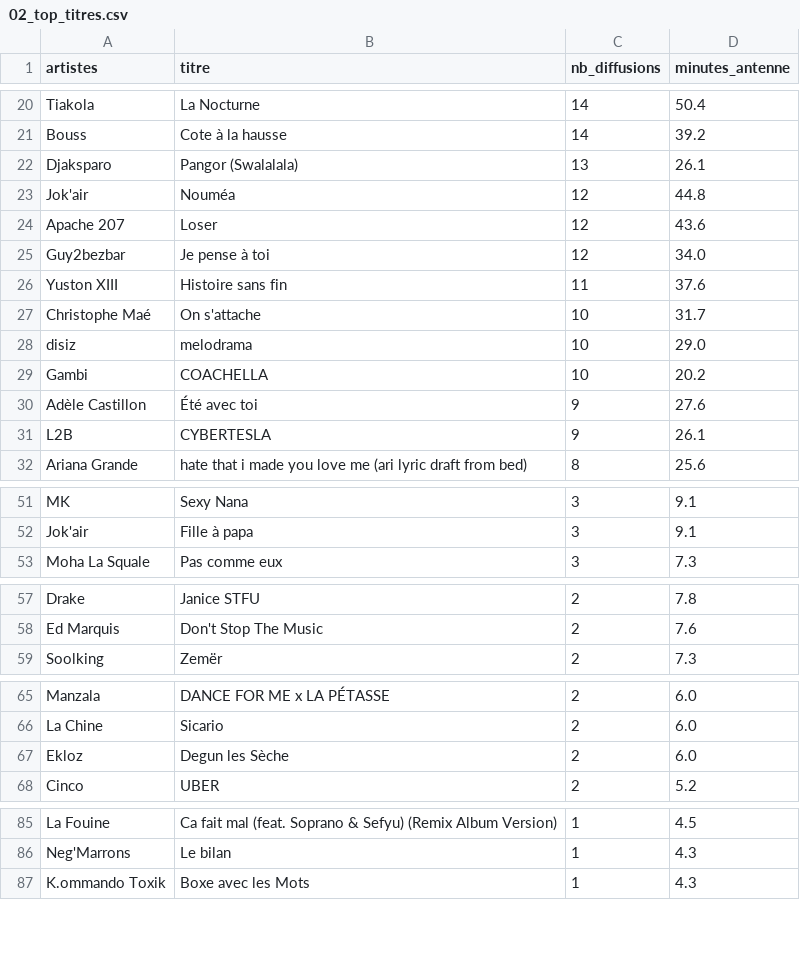
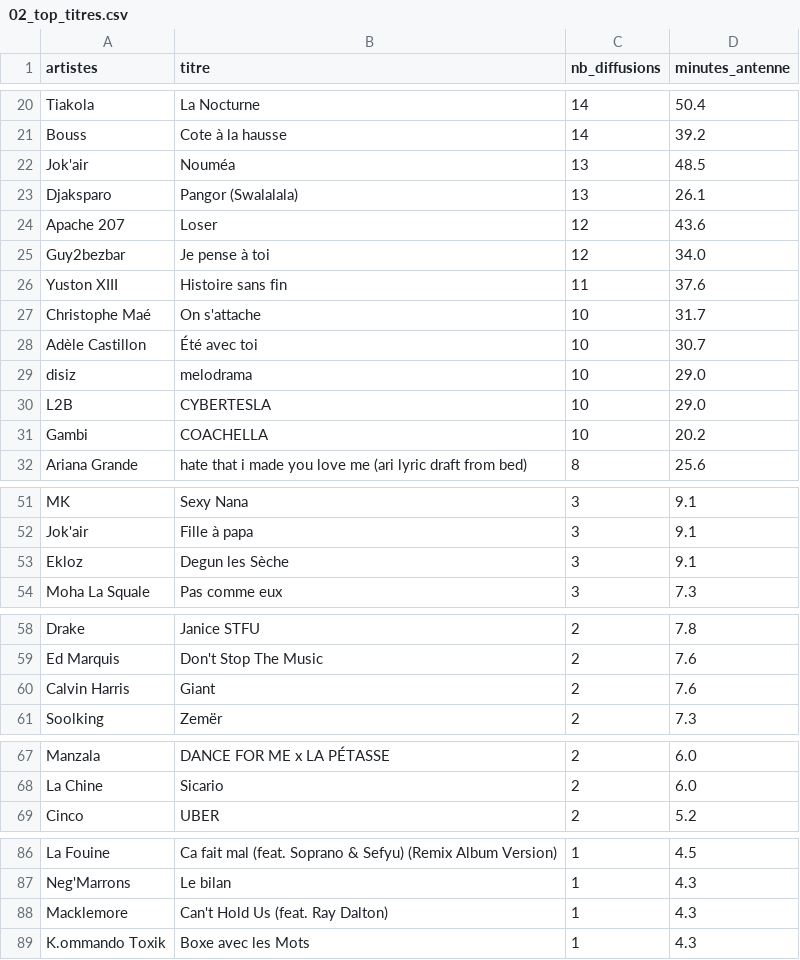
Before and after one commit to gunout/skyrock-monitor, a CSV file: resultats/02_top_titres.csv, drawn as a sheet; only a part is shown, gaps mark what is left out; removed rows and columns are numbered as before the commit, all else as after; the diff covers the shown part only; the diff names each change by its address in the sheet, - before the commit and + after, or states it on an @@ line.

```diff
--- a/resultats/02_top_titres.csv
+++ b/resultats/02_top_titres.csv
+row 22: Jok'air | Nouméa | 13 | 48.5
-row 23: Jok'air | Nouméa | 12 | 44.8
+row 28: Adèle Castillon | Été avec toi | 10 | 30.7
+row 30: L2B | CYBERTESLA | 10 | 29.0
-row 30: Adèle Castillon | Été avec toi | 9 | 27.6
-row 31: L2B | CYBERTESLA | 9 | 26.1
+row 53: Ekloz | Degun les Sèche | 3 | 9.1
+row 60: Calvin Harris | Giant | 2 | 7.6
-row 67: Ekloz | Degun les Sèche | 2 | 6.0
+row 88: Macklemore | Can't Hold Us (feat. Ray Dalton) | 1 | 4.3
```
Also changed, not shown: 1 removed row elsewhere in this file, resultats/01_top_artistes.csv, resultats/06_artistes_recurrents.csv, 13 other files.
